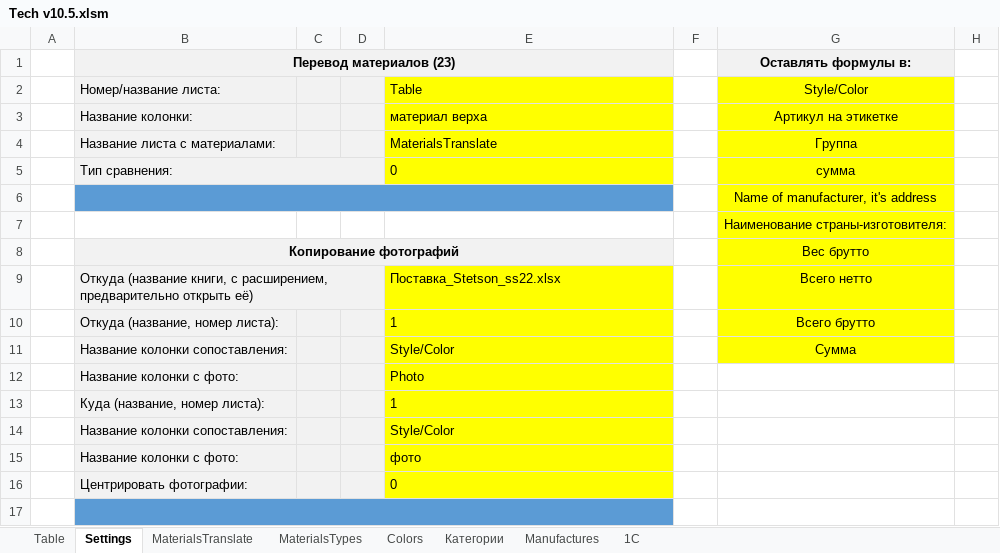
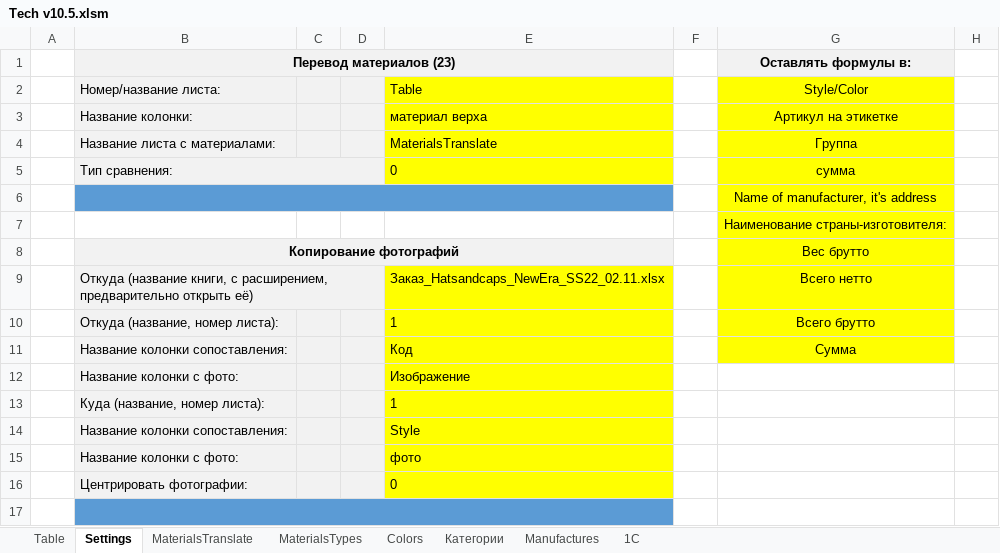
Before and after one commit to seyanaracore/HatsAndCaps, an Excel workbook: Excel/New Era/Tech v10.5.xlsm, sheet Settings, drawn as a sheet; only a part is shown; values as stored, in another font and other column widths than the file's, no borders; charts and pictures and conditional formats not drawn; the diff names each change by its address in the sheet, - before the commit and + after, or states it on an @@ line.

```diff
--- a/Excel/New Era/Tech v10.5.xlsm (sheet Settings)
+++ b/Excel/New Era/Tech v10.5.xlsm (sheet Settings)
-E9: Поставка_Stetson_ss22.xlsx
+E9: Заказ_Hatsandcaps_NewEra_SS22_02.11.xlsx
-E11: Style/Color
+E11: Код
-E12: Photo
+E12: Изображение
-E14: Style/Color
+E14: Style
```
Also changed, not shown: sheet Table, sheet 1C, sheet Manufactures, formulas that keep their value, hidden cells, charts or pictures, Excel/New Era/СР_SS22_Сбитенков_В_В_23_03_2022.xlsm, 3 other files.
